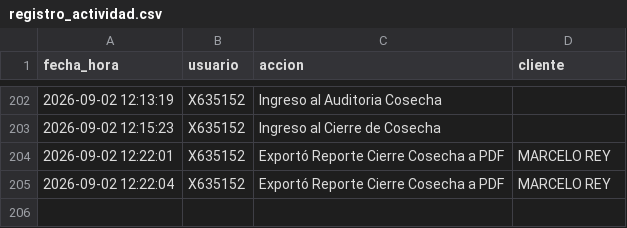
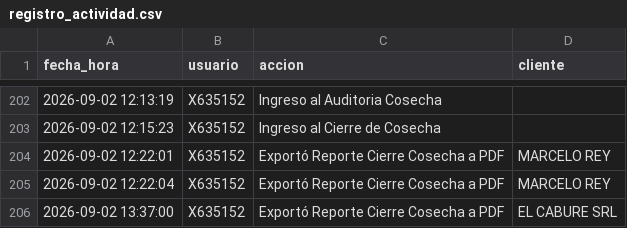
Before and after one commit to suyai-d/reportes-seguridad-db, a CSV file: registro_actividad.csv, drawn as a sheet; only a part is shown, gaps mark what is left out; the diff names each change by its address in the sheet, - before the commit and + after, or states it on an @@ line.

Commit message:
Log: X635152 - Exportó Reporte Cierre Cosecha a PDF

```diff
--- a/registro_actividad.csv
+++ b/registro_actividad.csv
+row 206: 2026-09-02 13:37:00 | X635152 | Exportó Reporte Cierre Cosecha a PDF | EL CABURE SRL
```
